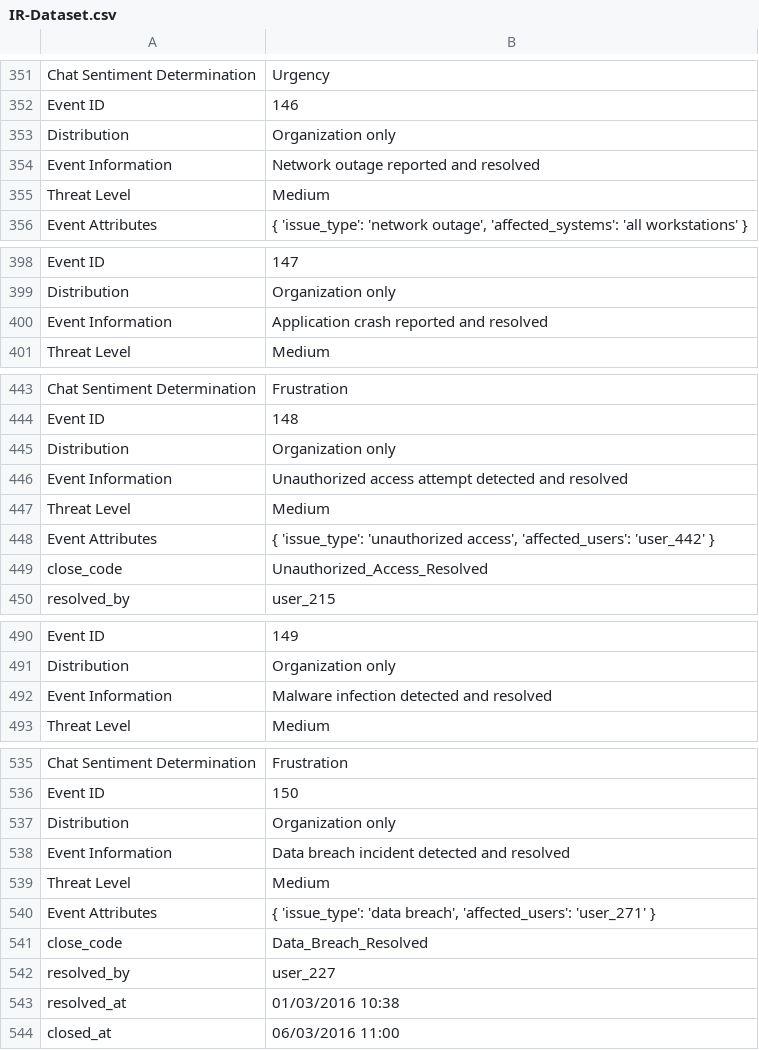
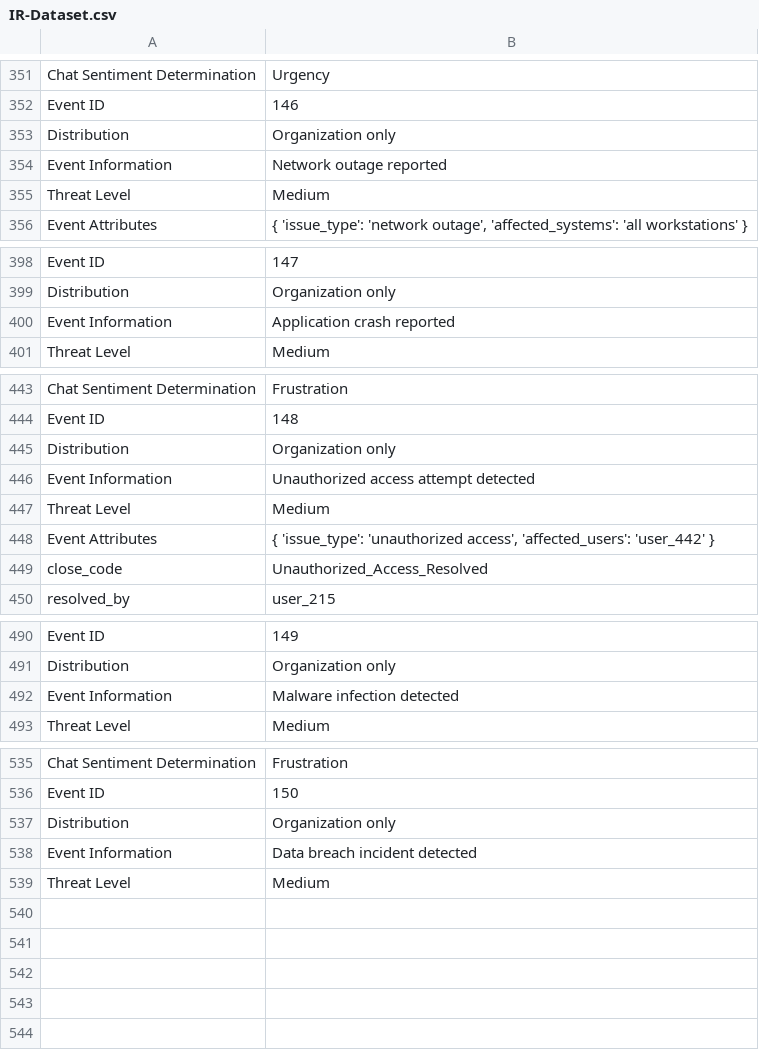
Before and after one commit to authoruser/IRDATASET, a CSV file: IR-Dataset.csv, drawn as a sheet; only a part is shown, gaps mark what is left out.

Commit message:
Update IR-Dataset.csv

```diff
--- a/IR-Dataset.csv
+++ b/IR-Dataset.csv
@@ -353,3 +353,3 @@ Event ID,146
 Distribution,Organization only
-Event Information,Network outage reported and resolved
+Event Information,Network outage reported
 Threat Level,Medium
@@ -400,3 +400,3 @@ Event ID,147
 Distribution,Organization only
-Event Information,Application crash reported and resolved
+Event Information,Application crash reported
 Threat Level,Medium
@@ -446,3 +446,3 @@ Event ID,148
 Distribution,Organization only
-Event Information,Unauthorized access attempt detected and resolved
+Event Information,Unauthorized access attempt detected
 Threat Level,Medium
@@ -492,3 +492,3 @@ Event ID,149
 Distribution,Organization only
-Event Information,Malware infection detected and resolved
+Event Information,Malware infection detected
 Threat Level,Medium
@@ -538,8 +538,3 @@ Event ID,150
 Distribution,Organization only
-Event Information,Data breach incident detected and resolved
+Event Information,Data breach incident detected
 Threat Level,Medium
-Event Attributes,"{ 'issue_type': 'data breach', 'affected_users': 'user_271' }"
-close_code,Data_Breach_Resolved
-resolved_by,user_227
-resolved_at,01/03/2016 10:38
-closed_at,06/03/2016 11:00
```
